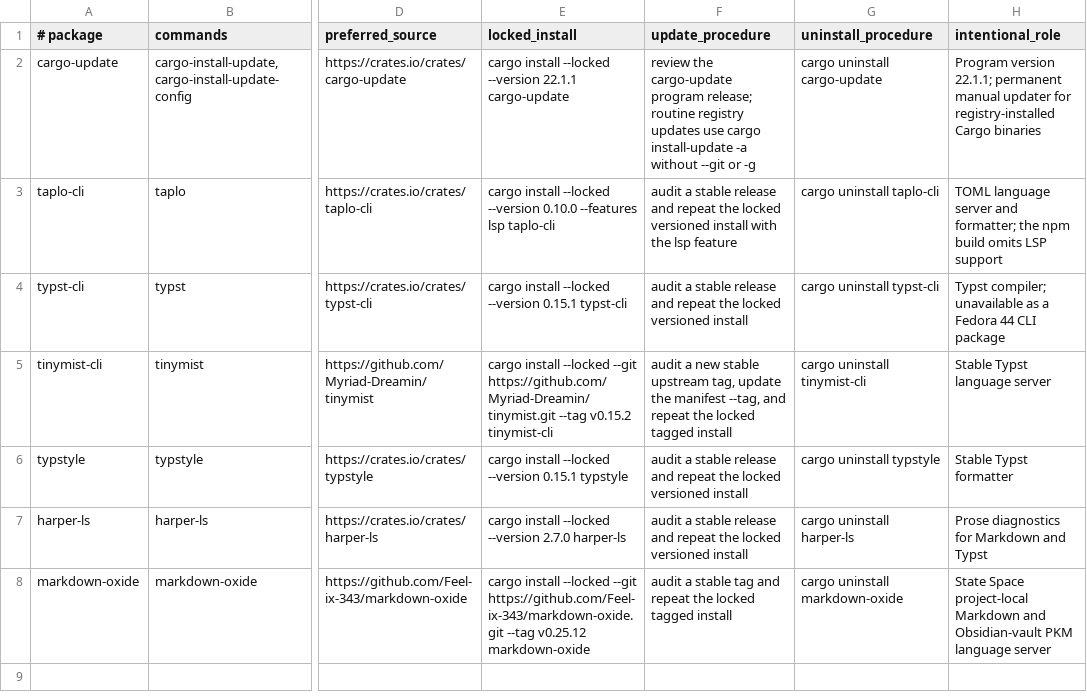
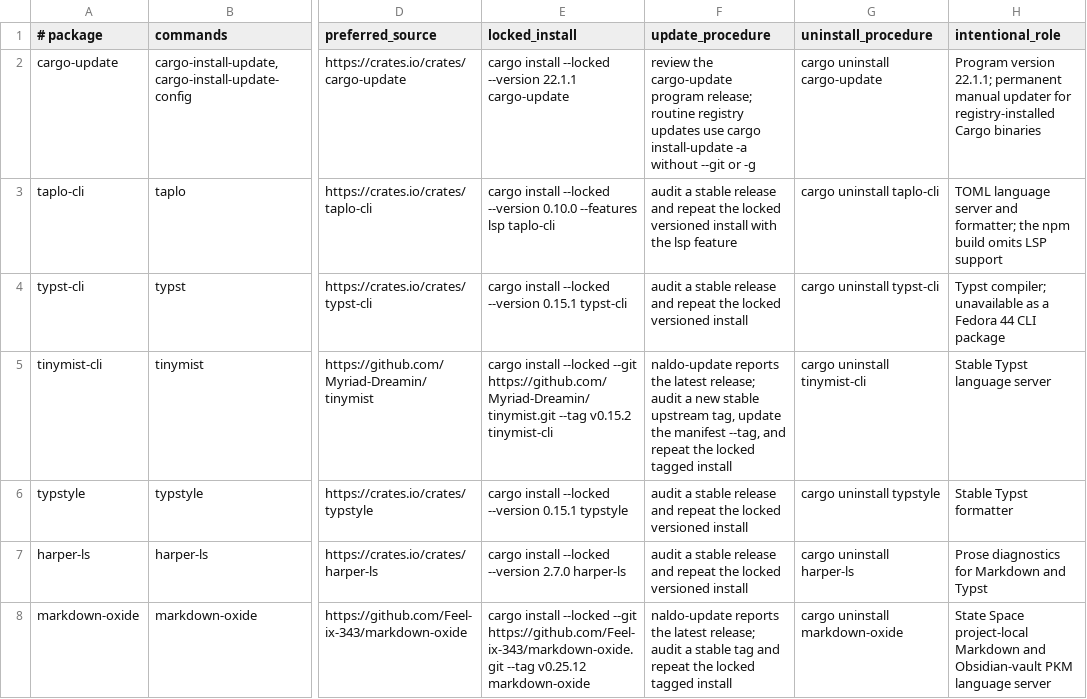
Before and after one commit to snaldos/naldo-dots, a TSV file: bootstrap/fedora/cargo-tools.tsv, drawn as a sheet; only a part is shown, gaps mark what is left out; the diff names each change by its address in the sheet, - before the commit and + after, or states it on an @@ line.

```diff
--- a/bootstrap/fedora/cargo-tools.tsv
+++ b/bootstrap/fedora/cargo-tools.tsv
-F5 (update_procedure): audit a…
+F5 (update_procedure): naldo-update reports the latest release; audit a…
-F8 (update_procedure): audit a…
+F8 (update_procedure): naldo-update reports the latest release; audit a…
```
Also changed, not shown: bootstrap/fedora/external-tools.tsv, 7 other files.
